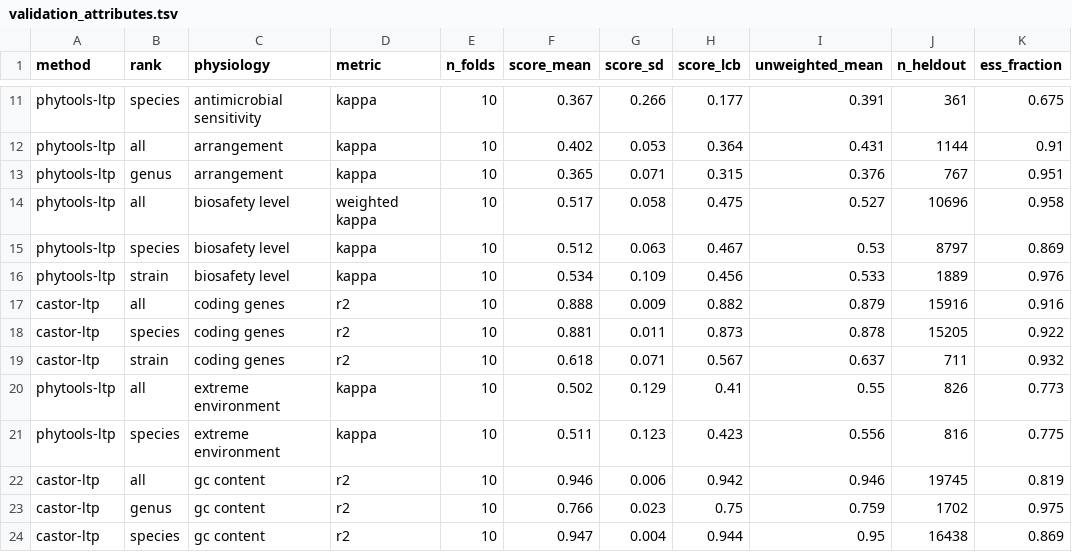
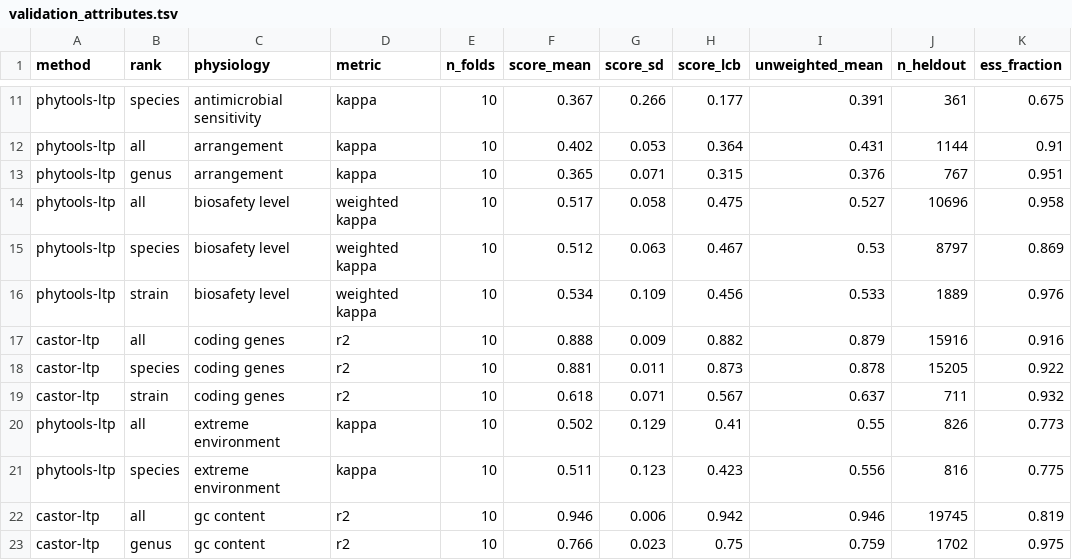
Before and after one commit to waldronlab/taxPProValidation, a TSV file: validation_attributes.tsv, drawn as a sheet; only a part is shown, gaps mark what is left out; the shorter side is filled out with more unchanged rows; the diff names each change by its address in the sheet, - before the commit and + after, or states it on an @@ line.

```diff
--- a/validation_attributes.tsv
+++ b/validation_attributes.tsv
-D15:D16 (metric): kappa
+D15:D16 (metric): weighted kappa
```
